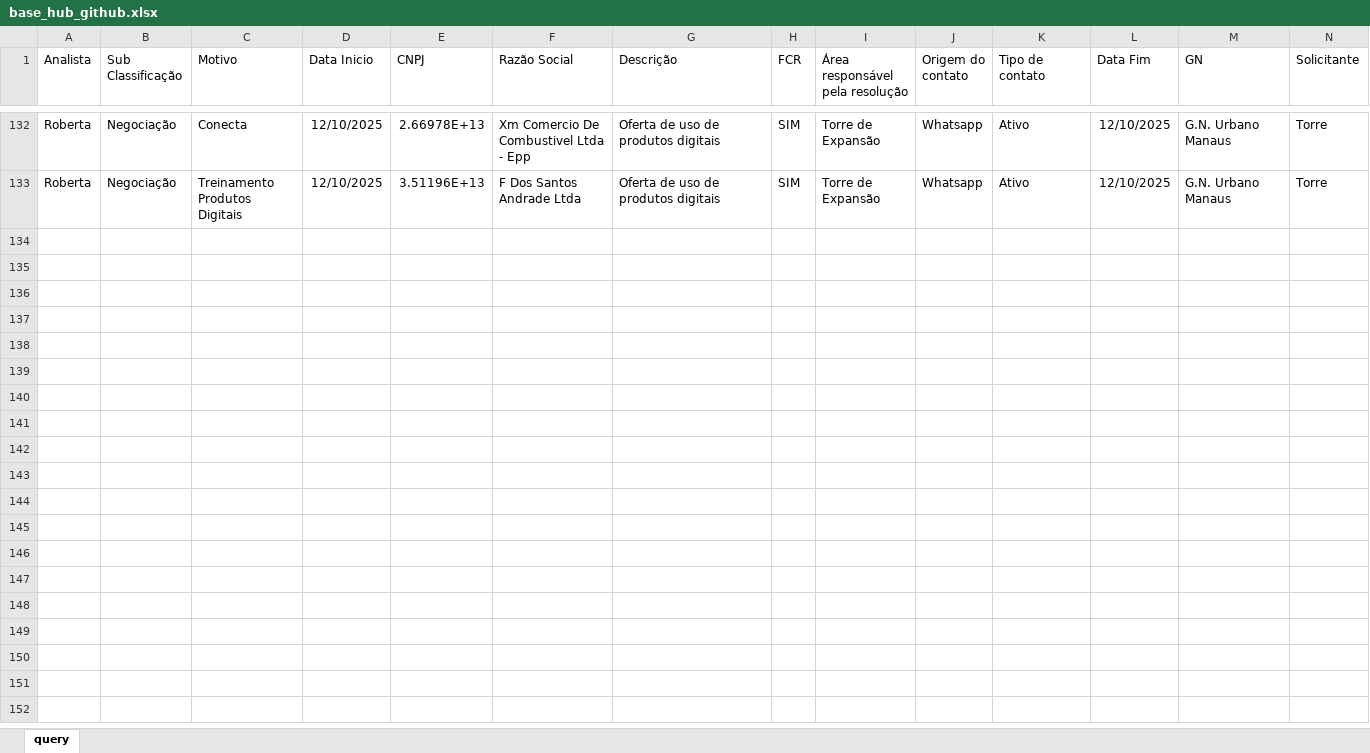
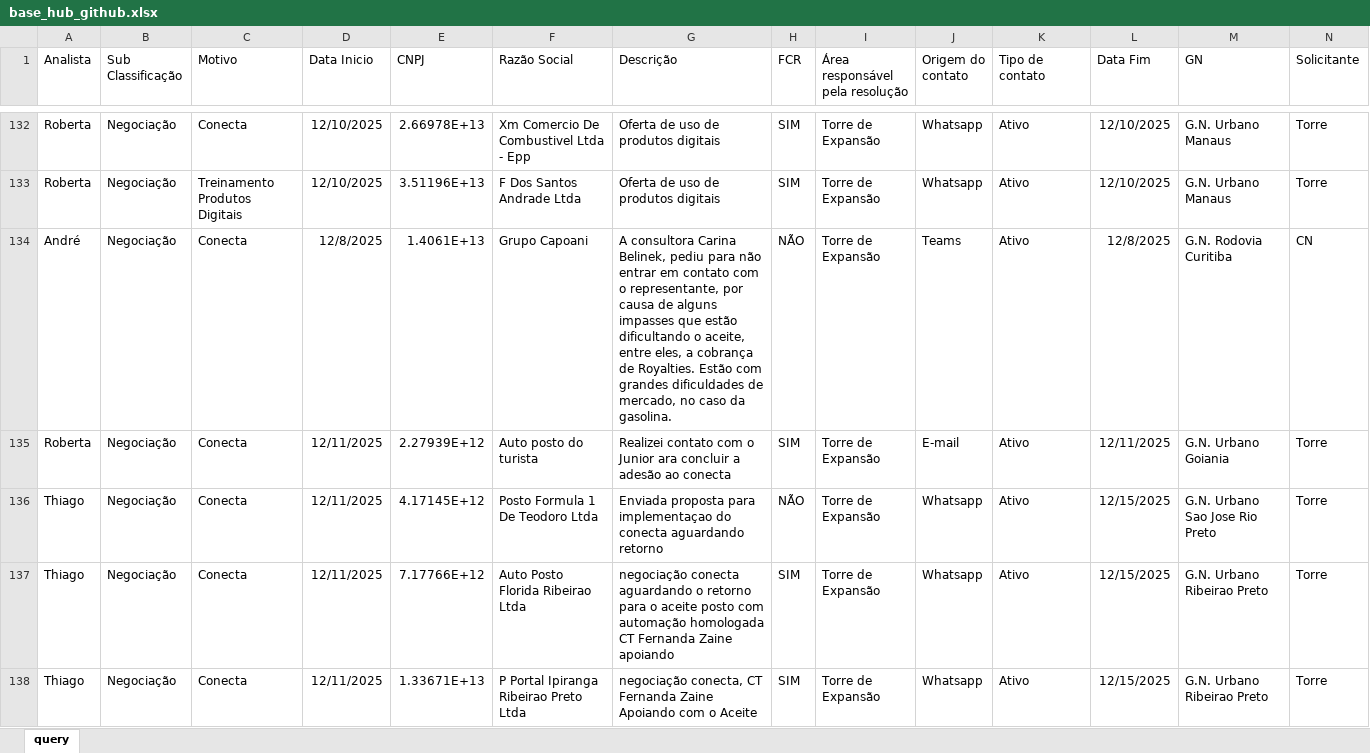
Before and after one commit to thiccoipp/Ipp, an Excel workbook: base_hub_github.xlsx, sheet query, drawn as a sheet; only a part is shown, gaps mark what is left out; values as stored, in another font and other column widths than the file's, no borders; table styles not drawn; rows hold the shown columns only; the diff covers the shown part only; the diff names each change by its address in the sheet, - before the commit and + after, or states it on an @@ line.

Commit message:
Add files via upload

```diff
--- a/base_hub_github.xlsx (sheet query)
+++ b/base_hub_github.xlsx (sheet query)
+row 134: André | Negociação | Conecta | 12/8/2025 | 1.4061E+13 | Grupo Capoani | A consultora Carina Belinek, pediu para não entrar em contato com o representante, por causa de alguns impasses que estão dificultando o aceite, entre eles, a cobrança de Royalties. Estão com grandes dificuldades de mercado, no caso da gasolina. | NÃO | Torre de Expansão | Teams | Ativo | 12/8/2025 | G.N. Rodovia Curitiba | CN
+row 135: Roberta | Negociação | Conecta | 12/11/2025 | 2.27939E+12 | Auto posto do turista | Realizei contato com o Junior ara concluir a adesão ao conecta | SIM | Torre de Expansão | E-mail | Ativo | 12/11/2025 | G.N. Urbano Goiania | Torre
+row 136: Thiago | Negociação | Conecta | 12/11/2025 | 4.17145E+12 | Posto Formula 1 De Teodoro Ltda | Enviada proposta para implementaçao do conecta aguardando retorno | NÃO | Torre de Expansão | Whatsapp | Ativo | 12/15/2025 | G.N. Urbano Sao Jose Rio Preto | Torre
+row 137: Thiago | Negociação | Conecta | 12/11/2025 | 7.17766E+12 | Auto Posto Florida Ribeirao Ltda | negociação conecta aguardando o retorno para o aceite posto com automação homologada CT Fernanda Zaine apoiando | SIM | Torre de Expansão | Whatsapp | Ativo | 12/15/2025 | G.N. Urbano Ribeirao Preto | Torre
+row 138: Thiago | Negociação | Conecta | 12/11/2025 | 1.33671E+13 | P Portal Ipiranga Ribeirao Preto Ltda | negociação conecta, CT Fernanda Zaine Apoiando com o Aceite | SIM | Torre de Expansão | Whatsapp | Ativo | 12/15/2025 | G.N. Urbano Ribeirao Preto | Torre
```
Also changed, not shown: 15 added rows and 7 edited cells elsewhere in this sheet.
